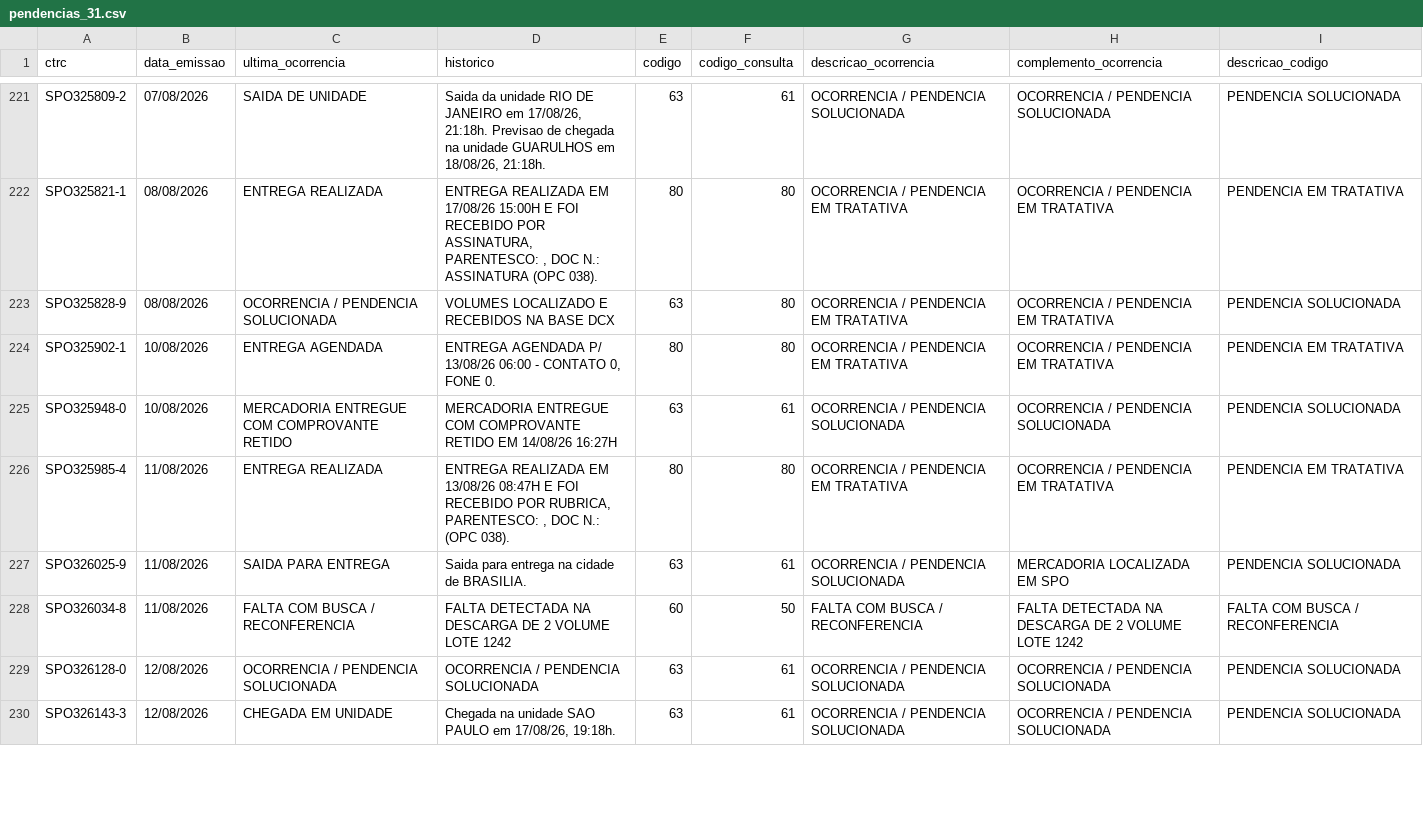
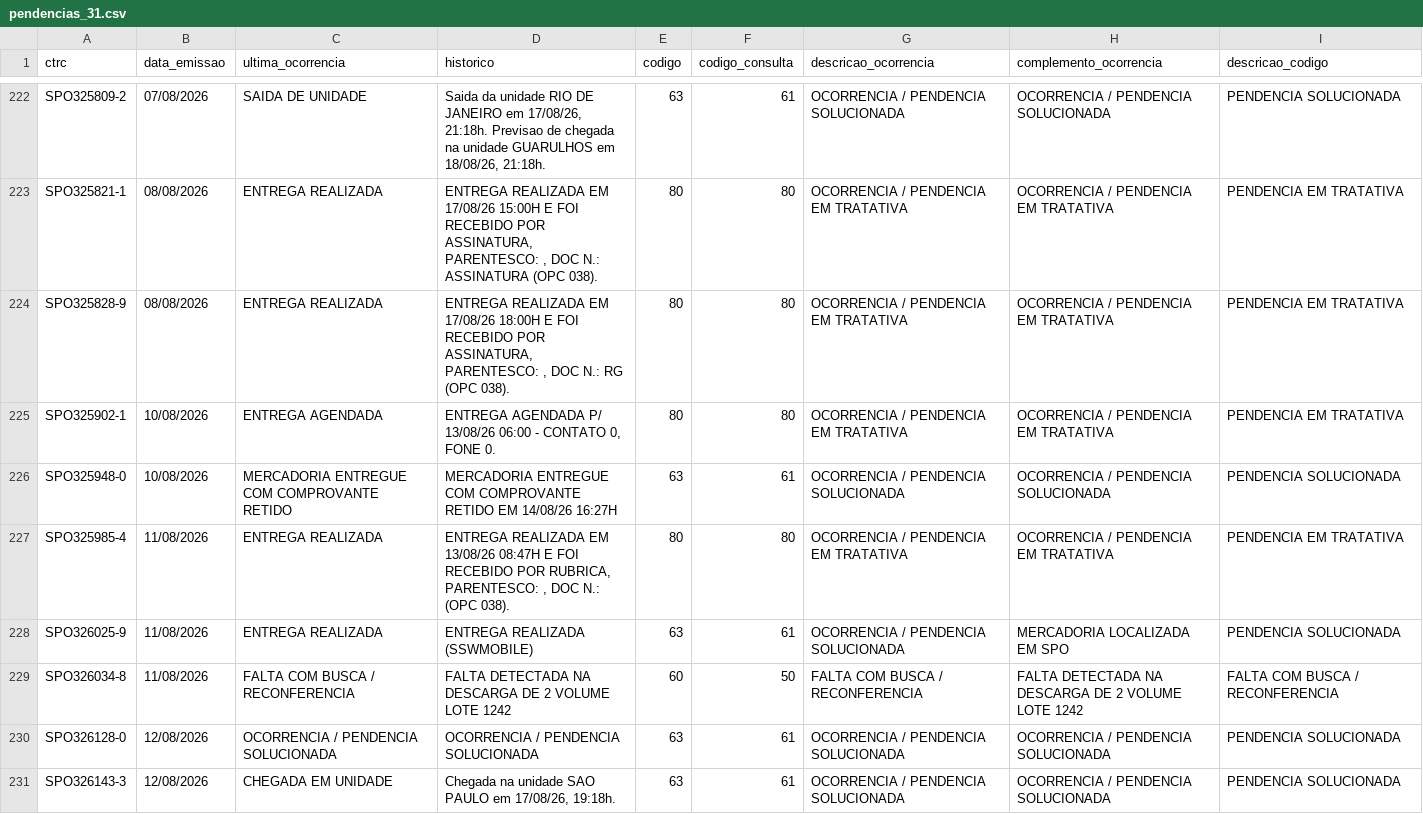
Before and after one commit to binhotransportes15/coletas-ace, a CSV file: dashboard/data/pendencia/pendencias_31.csv, drawn as a sheet; only a part is shown, gaps mark what is left out; the diff covers the shown part only.

```diff
--- a/dashboard/data/pendencia/pendencias_31.csv
+++ b/dashboard/data/pendencia/pendencias_31.csv
@@ -222,3 +223,3 @@ SPO325809-2,07/08/2026,SAIDA DE UNIDADE,"Saida da unidade RIO DE JANEIRO em 17/0
 SPO325821-1,08/08/2026,ENTREGA REALIZADA,"ENTREGA REALIZADA EM 17/08/26 15:00H E FOI RECEBIDO POR ASSINATURA, PARENTESCO: , DOC N.: ASSINATURA (OPC 038).",80,80,OCORRENCIA / PENDENCIA EM TRATATIVA,OCORRENCIA / PENDENCIA EM TRATATIVA,PENDENCIA EM TRATATIVA
-SPO325828-9,08/08/2026,OCORRENCIA / PENDENCIA SOLUCIONADA,VOLUMES LOCALIZADO E RECEBIDOS NA BASE DCX,63,80,OCORRENCIA / PENDENCIA EM TRATATIVA,OCORRENCIA / PENDENCIA EM TRATATIVA,PENDENCIA SOLUCIONADA
+SPO325828-9,08/08/2026,ENTREGA REALIZADA,"ENTREGA REALIZADA EM 17/08/26 18:00H E FOI RECEBIDO POR ASSINATURA, PARENTESCO: , DOC N.: RG (OPC 038).",80,80,OCORRENCIA / PENDENCIA EM TRATATIVA,OCORRENCIA / PENDENCIA EM TRATATIVA,PENDENCIA EM TRATATIVA
 SPO325902-1,10/08/2026,ENTREGA AGENDADA,"ENTREGA AGENDADA P/ 13/08/26 06:00 - CONTATO 0, FONE 0.",80,80,OCORRENCIA / PENDENCIA EM TRATATIVA,OCORRENCIA / PENDENCIA EM TRATATIVA,PENDENCIA EM TRATATIVA
@@ -226,3 +227,3 @@ SPO325948-0,10/08/2026,MERCADORIA ENTREGUE COM COMPROVANTE RETIDO,MERCADORIA ENT
 SPO325985-4,11/08/2026,ENTREGA REALIZADA,"ENTREGA REALIZADA EM 13/08/26 08:47H E FOI RECEBIDO POR RUBRICA, PARENTESCO: , DOC N.: (OPC 038).",80,80,OCORRENCIA / PENDENCIA EM TRATATIVA,OCORRENCIA / PENDENCIA EM TRATATIVA,PENDENCIA EM TRATATIVA
-SPO326025-9,11/08/2026,SAIDA PARA ENTREGA,Saida para entrega na cidade de BRASILIA.,63,61,OCORRENCIA / PENDENCIA SOLUCIONADA,MERCADORIA LOCALIZADA EM SPO,PENDENCIA SOLUCIONADA
+SPO326025-9,11/08/2026,ENTREGA REALIZADA,ENTREGA REALIZADA (SSWMOBILE),63,61,OCORRENCIA / PENDENCIA SOLUCIONADA,MERCADORIA LOCALIZADA EM SPO,PENDENCIA SOLUCIONADA
 SPO326034-8,11/08/2026,FALTA COM BUSCA / RECONFERENCIA,FALTA DETECTADA NA DESCARGA DE 2 VOLUME LOTE 1242,60,50,FALTA COM BUSCA / RECONFERENCIA,FALTA DETECTADA NA DESCARGA DE 2 VOLUME LOTE 1242,FALTA COM BUSCA / RECONFERENCIA
```
Also changed, not shown: 2 added rows and 26 edited cells elsewhere in this file, dashboard/data/agendamentos_225.csv, dashboard/data/armazem/veiculos_78.csv, 27 other files.
